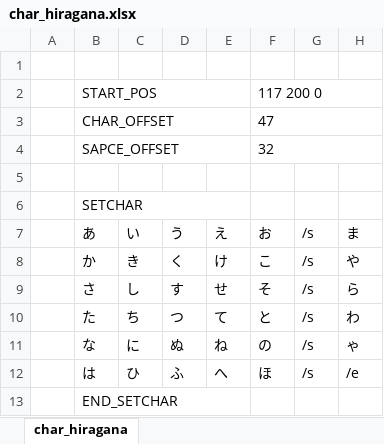
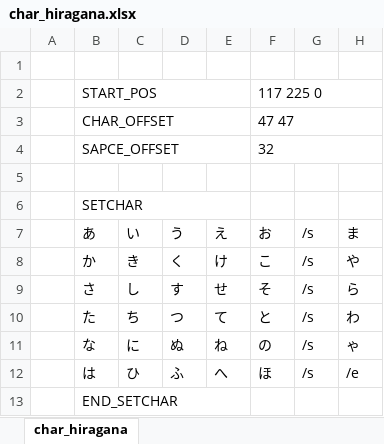
Before and after one commit to YuichiFujita/RecreateUndertale, an Excel workbook: 01_resource/00_xlsx/char_hiragana.xlsx, sheet char_hiragana, drawn as a sheet; only a part is shown; values as stored, in another font and other column widths than the file's, no borders; the diff names each change by its address in the sheet, - before the commit and + after, or states it on an @@ line.

```diff
--- a/01_resource/00_xlsx/char_hiragana.xlsx (sheet char_hiragana)
+++ b/01_resource/00_xlsx/char_hiragana.xlsx (sheet char_hiragana)
-F2: 117 200 0
+F2: 117 225 0
-F3: 47
+F3: 47 47
```
Also changed, not shown: 6 other files.
